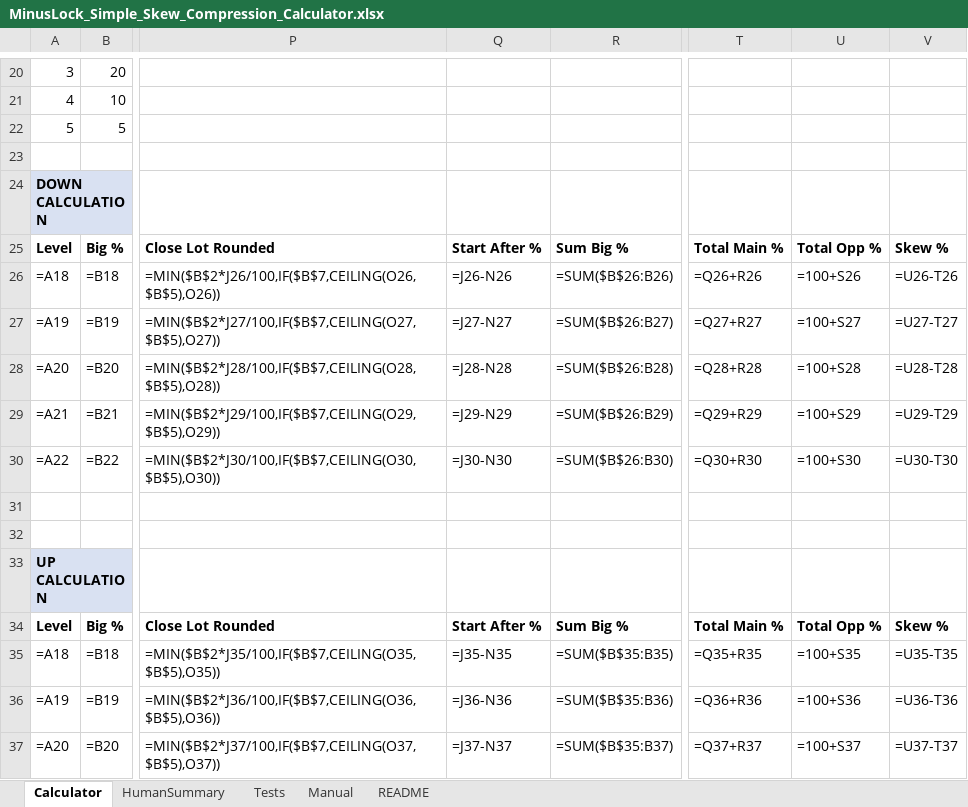
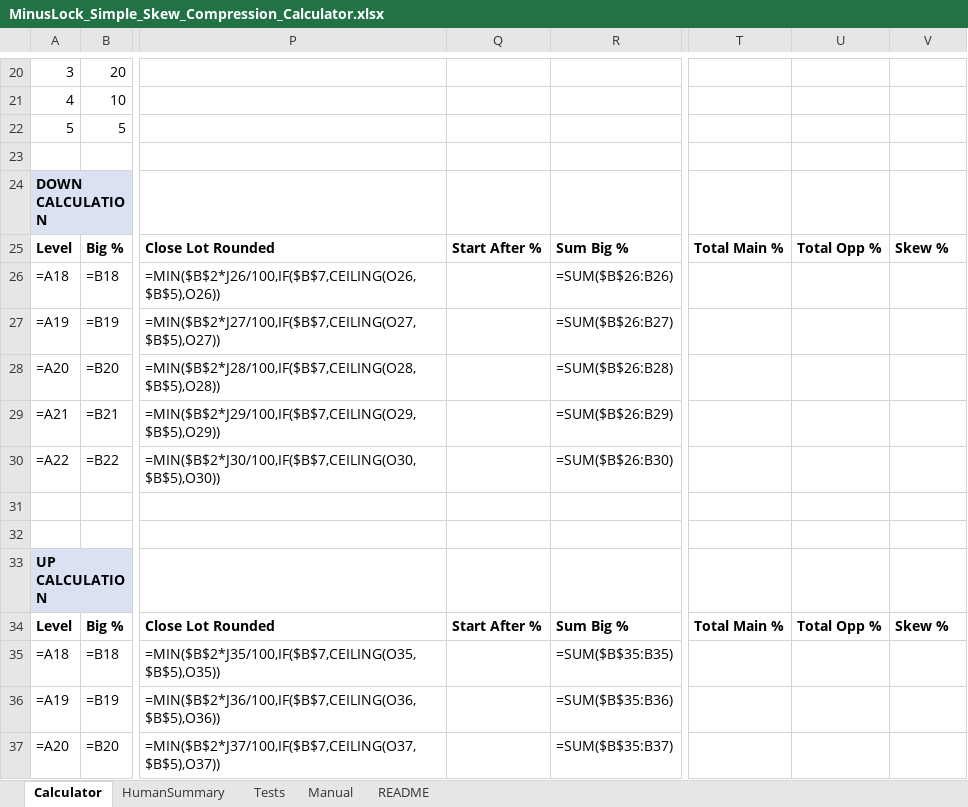
Before and after one commit to ic8812825-maker/chatgpt.com-codex, an Excel workbook: MinusLock_Simple_Skew_Compression_Calculator/MinusLock_Simple_Skew_Compression_Calculator.xlsx, sheet Calculator, drawn as a sheet; only a part is shown, gaps mark what is left out; values as stored, in another font and other column widths than the file's, no borders; formulas without a stored value are shown as written; the diff covers the shown part only; the diff names each change by its address in the sheet, - before the commit and + after, or states it on an @@ line.

```diff
--- a/MinusLock_Simple_Skew_Compression_Calculator/MinusLock_Simple_Skew_Compression_Calculator.xlsx (sheet Calculator)
+++ b/MinusLock_Simple_Skew_Compression_Calculator/MinusLock_Simple_Skew_Compression_Calculator.xlsx (sheet Calculator)
-Q26: =J26-N26
+Q26: (empty)
-T26: =Q26+R26
+T26: (empty)
-U26: =100+S26
+U26: (empty)
-V26: =U26-T26
+V26: (empty)
-Q27: =J27-N27
+Q27: (empty)
-T27: =Q27+R27
+T27: (empty)
-U27: =100+S27
+U27: (empty)
-V27: =U27-T27
+V27: (empty)
-Q28: =J28-N28
+Q28: (empty)
-T28: =Q28+R28
+T28: (empty)
-U28: =100+S28
+U28: (empty)
-V28: =U28-T28
+V28: (empty)
-Q29: =J29-N29
+Q29: (empty)
-T29: =Q29+R29
+T29: (empty)
-U29: =100+S29
+U29: (empty)
-V29: =U29-T29
+V29: (empty)
-Q30: =J30-N30
+Q30: (empty)
-T30: =Q30+R30
+T30: (empty)
-U30: =100+S30
+U30: (empty)
-V30: =U30-T30
+V30: (empty)
-Q35: =J35-N35
+Q35: (empty)
-T35: =Q35+R35
+T35: (empty)
-U35: =100+S35
+U35: (empty)
-V35: =U35-T35
+V35: (empty)
-Q36: =J36-N36
+Q36: (empty)
-T36: =Q36+R36
+T36: (empty)
-U36: =100+S36
+U36: (empty)
-V36: =U36-T36
+V36: (empty)
-Q37: =J37-N37
+Q37: (empty)
-T37: =Q37+R37
+T37: (empty)
-U37: =100+S37
+U37: (empty)
-V37: =U37-T37
+V37: (empty)
```
Also changed, not shown: 13 edited cells elsewhere in this sheet, sheet Tests, 2 other files.
